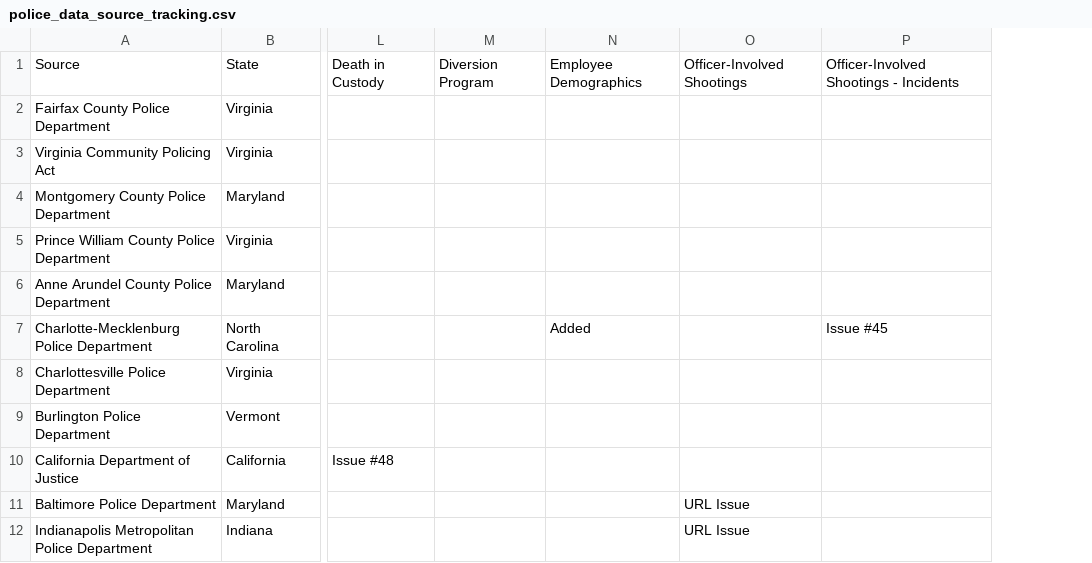
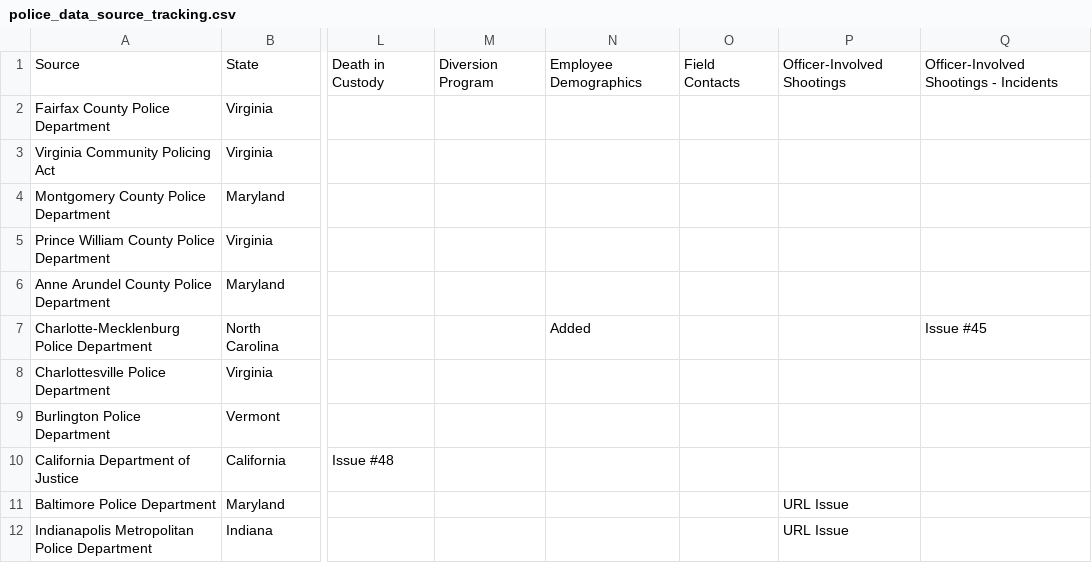
Before and after one commit to openpolicedata/opd-data, a CSV file: police_data_source_tracking.csv, drawn as a sheet; only a part is shown, gaps mark what is left out; the diff names each change by its address in the sheet, - before the commit and + after, or states it on an @@ line.

Commit message:
Adding Field Contacts column back in

```diff
--- a/police_data_source_tracking.csv
+++ b/police_data_source_tracking.csv
+column O, row 1: Field Contacts
```
